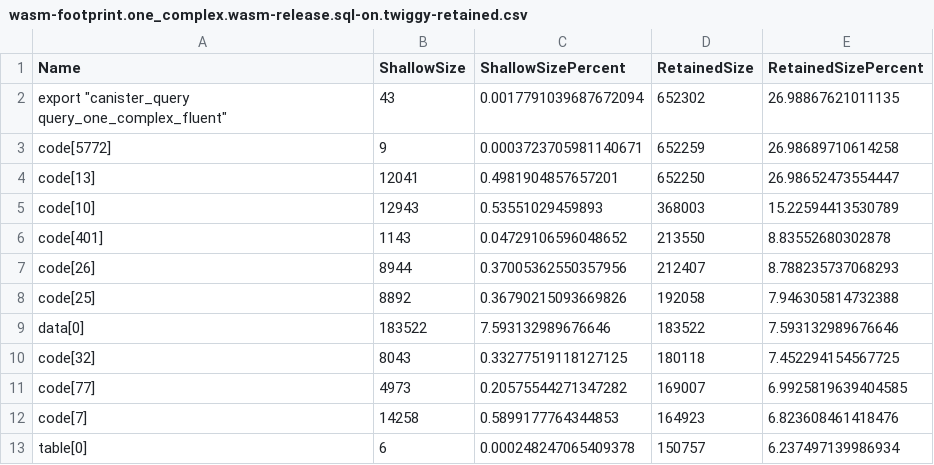
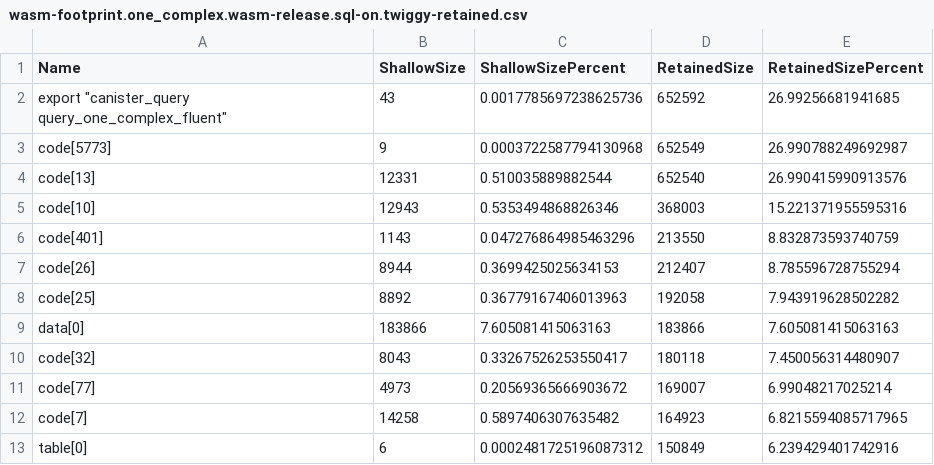
Before and after one commit to dragginzgame/icydb, a CSV file: docs/audits/reports/2026-06/2026-06-08/artifacts/wasm-footprint/wasm-footprint.one_complex.wasm-release.sql-on.twiggy-retained.csv, drawn as a sheet; only a part is shown; the diff covers the shown part only.

```diff
--- a/docs/audits/reports/2026-06/2026-06-08/artifacts/wasm-footprint/wasm-footprint.one_complex.wasm-release.sql-on.twiggy-retained.csv
+++ b/docs/audits/reports/2026-06/2026-06-08/artifacts/wasm-footprint/wasm-footprint.one_complex.wasm-release.sql-on.twiggy-retained.csv
@@ -1,13 +1,13 @@
 Name,ShallowSize,ShallowSizePercent,RetainedSize,RetainedSizePercent
-"export ""canister_query query_one_complex_fluent""",43,0.0017791039687672094,652302,26.98867621011135
-code[5772],9,0.0003723705981140671,652259,26.98689710614258
-code[13],12041,0.4981904857657201,652250,26.98652473554447
-code[10],12943,0.53551029459893,368003,15.22594413530789
-code[401],1143,0.04729106596048652,213550,8.83552680302878
-code[26],8944,0.37005362550357956,212407,8.788235737068293
-code[25],8892,0.36790215093669826,192058,7.946305814732388
-data[0],183522,7.593132989676646,183522,7.593132989676646
-code[32],8043,0.33277519118127125,180118,7.452294154567725
-code[77],4973,0.20575544271347282,169007,6.9925819639404585
-code[7],14258,0.5899177764344853,164923,6.823608461418476
-table[0],6,0.000248247065409378,150757,6.237497139986934
+"export ""canister_query query_one_complex_fluent""",43,0.0017785697238625736,652592,26.99256681941685
+code[5773],9,0.0003722587794130968,652549,26.990788249692987
+code[13],12331,0.510035889882544,652540,26.990415990913576
+code[10],12943,0.5353494868826346,368003,15.221371955595316
+code[401],1143,0.047276864985463296,213550,8.832873593740759
+code[26],8944,0.3699425025634153,212407,8.785596728755294
+code[25],8892,0.36779167406013963,192058,7.943919628502282
+data[0],183866,7.605081415063163,183866,7.605081415063163
+code[32],8043,0.33267526253550417,180118,7.450056314480907
+code[77],4973,0.20569365666903672,169007,6.99048217025214
+code[7],14258,0.5897406307635482,164923,6.8215594085717965
+table[0],6,0.0002481725196087312,150849,6.239429401742916
```
Also changed, not shown: 58 edited cells elsewhere in this file, docs/audits/reports/2026-06/2026-06-08/artifacts/wasm-footprint/wasm-footprint.one_simple.wasm-release.sql-on.twiggy-retained.csv, docs/audits/reports/2026-06/2026-06-08/artifacts/wasm-footprint/wasm-footprint.one_sql_query.wasm-release.sql-on.twiggy-top.csv, 54 other files.
